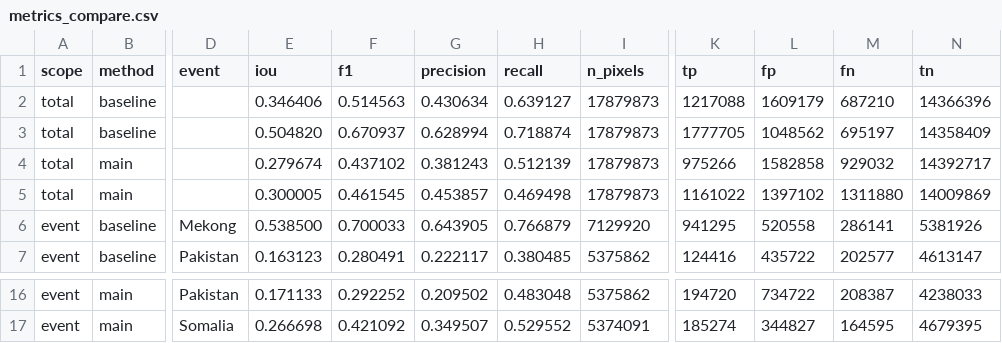
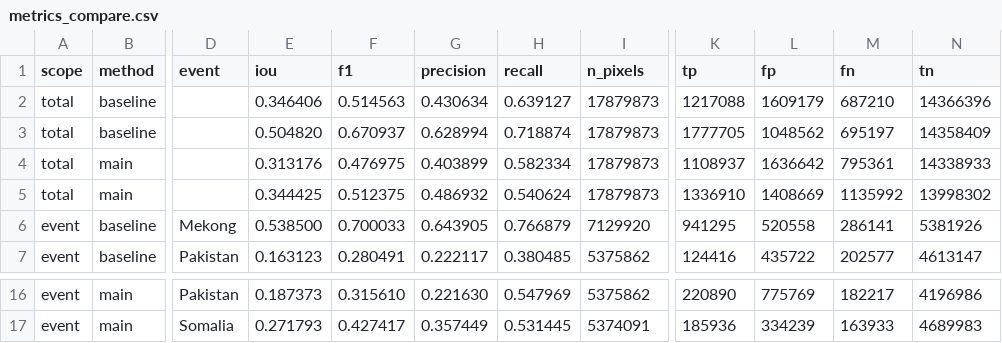
Before and after one commit to dimon0804/VODOPOL, a CSV file: reports/metrics_compare.csv, drawn as a sheet; only a part is shown, gaps mark what is left out; the diff covers the shown part only; the diff names each change by its address in the sheet, - before the commit and + after, or states it on an @@ line.

```diff
--- a/reports/metrics_compare.csv
+++ b/reports/metrics_compare.csv
-E4 (iou): 0.279674
+E4 (iou): 0.313176
-F4 (f1): 0.437102
+F4 (f1): 0.476975
-G4 (precision): 0.381243
+G4 (precision): 0.403899
-H4 (recall): 0.512139
+H4 (recall): 0.582334
-K4 (tp): 975266
+K4 (tp): 1108937
-L4 (fp): 1582858
+L4 (fp): 1636642
-M4 (fn): 929032
+M4 (fn): 795361
-N4 (tn): 14392717
+N4 (tn): 14338933
-E5 (iou): 0.300005
+E5 (iou): 0.344425
-F5 (f1): 0.461545
+F5 (f1): 0.512375
-G5 (precision): 0.453857
+G5 (precision): 0.486932
-H5 (recall): 0.469498
+H5 (recall): 0.540624
-K5 (tp): 1161022
+K5 (tp): 1336910
-L5 (fp): 1397102
+L5 (fp): 1408669
-M5 (fn): 1311880
+M5 (fn): 1135992
-N5 (tn): 14009869
+N5 (tn): 13998302
-E16 (iou): 0.171133
+E16 (iou): 0.187373
-F16 (f1): 0.292252
+F16 (f1): 0.315610
-G16 (precision): 0.209502
+G16 (precision): 0.221630
-H16 (recall): 0.483048
+H16 (recall): 0.547969
-K16 (tp): 194720
+K16 (tp): 220890
-L16 (fp): 734722
+L16 (fp): 775769
-M16 (fn): 208387
+M16 (fn): 182217
-N16 (tn): 4238033
+N16 (tn): 4196986
-E17 (iou): 0.266698
+E17 (iou): 0.271793
-F17 (f1): 0.421092
+F17 (f1): 0.427417
-G17 (precision): 0.349507
+G17 (precision): 0.357449
-H17 (recall): 0.529552
+H17 (recall): 0.531445
-K17 (tp): 185274
+K17 (tp): 185936
-L17 (fp): 344827
+L17 (fp): 334239
-M17 (fn): 164595
+M17 (fn): 163933
-N17 (tn): 4679395
+N17 (tn): 4689983
```
Also changed, not shown: 32 edited cells elsewhere in this file, reports/metrics_compare_holdout.csv, reports/postprocess_sweep.csv, 23 other files.
